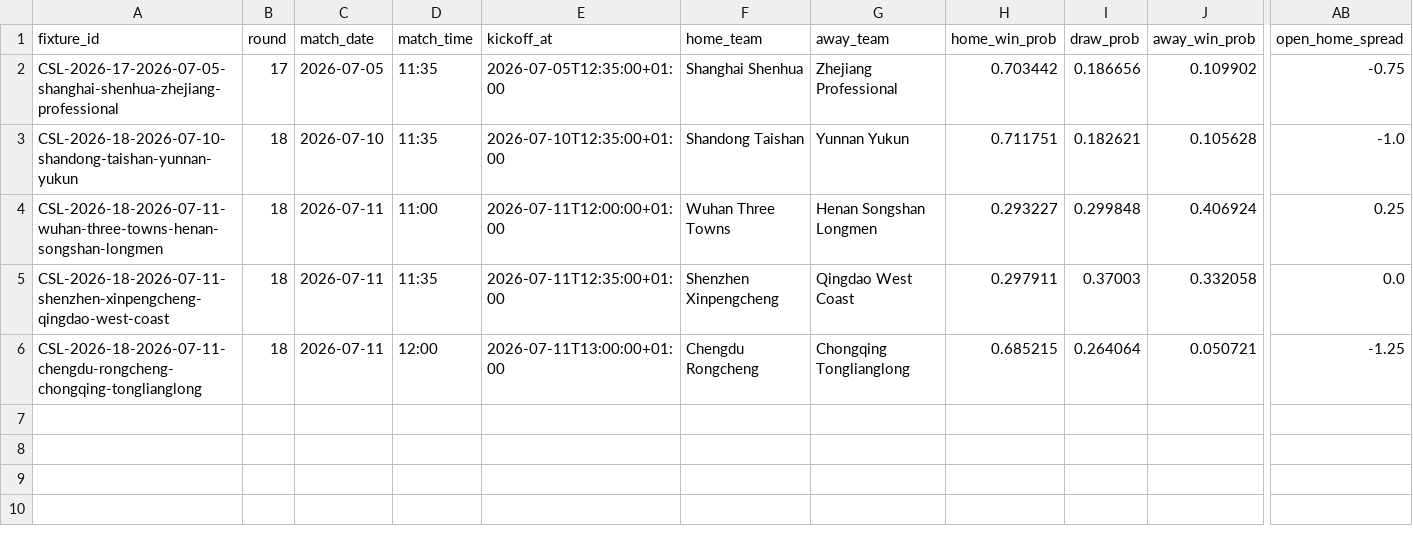
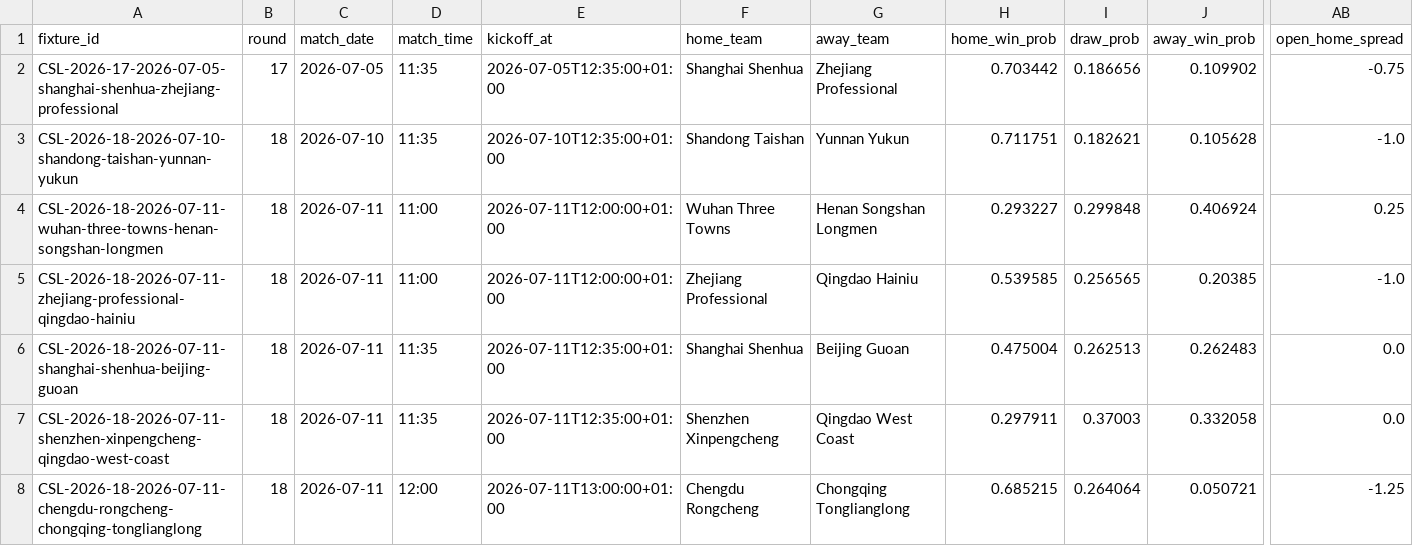
Before and after one commit to jiajun-builds/cslmonitor, a CSV file: data/output_data/CHN_upcoming_market_comparison.csv, drawn as a sheet; only a part is shown, gaps mark what is left out; rows hold the shown columns only; the diff names each change by its address in the sheet, - before the commit and + after, or states it on an @@ line.

```diff
--- a/data/output_data/CHN_upcoming_market_comparison.csv
+++ b/data/output_data/CHN_upcoming_market_comparison.csv
+row 5: CSL-2026-18-2026-07-11-zhejiang-professional-qingdao-hainiu | 18 | 2026-07-11 | 11:00 | 2026-07-11T12:00:00+01:00 | Zhejiang Professional | Qingdao Hainiu | 0.539585 | 0.256565 | 0.20385 | -1.0
+row 6: CSL-2026-18-2026-07-11-shanghai-shenhua-beijing-guoan | 18 | 2026-07-11 | 11:35 | 2026-07-11T12:35:00+01:00 | Shanghai Shenhua | Beijing Guoan | 0.475004 | 0.262513 | 0.262483 | 0.0
```
Also changed, not shown: data/dashboard/csv/dashboard_meta.csv, data/dashboard/csv/upcoming_market_comparison.csv, 5 other files.
